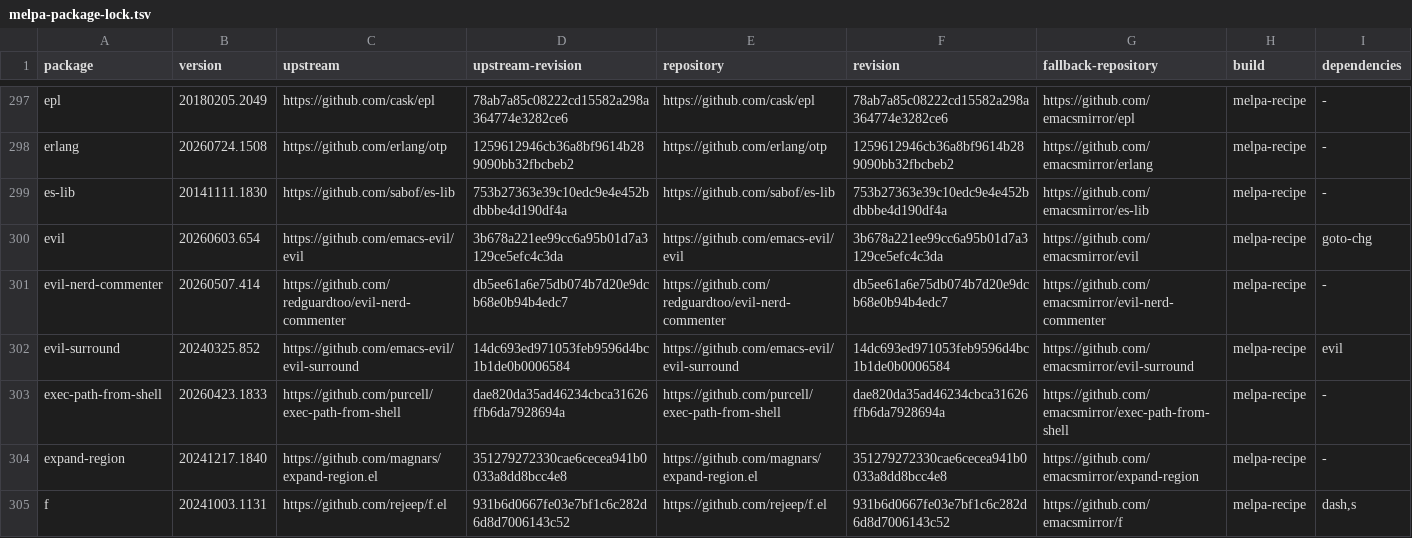
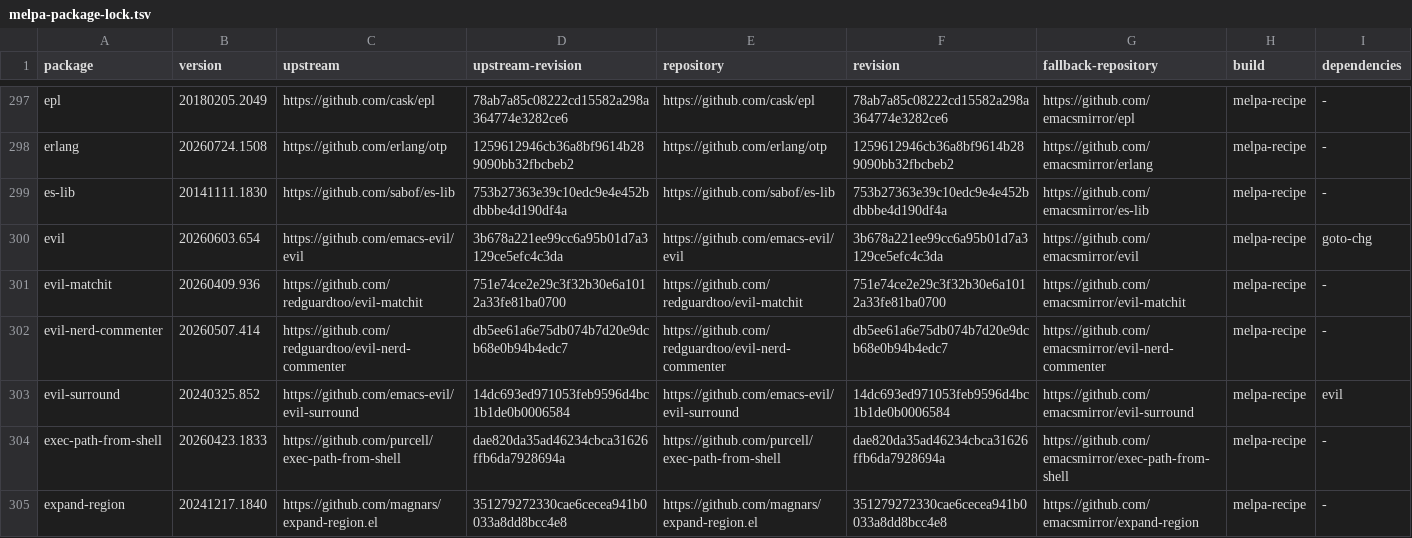
Before and after one commit to ArthurHeymans/neomacs, a TSV file: neomacs-melpa-tests/melpa-package-lock.tsv, drawn as a sheet; only a part is shown, gaps mark what is left out; the shorter side is filled out with more unchanged rows; the diff names each change by its address in the sheet, - before the commit and + after, or states it on an @@ line.

Commit message:
test(melpa): cover evil-matchit parity
Exercise practical nested JavaScript, merge-conflict, HTML, Python, C, Org, diff, shell-region, deletion, and jump-hook workflows against GNU Emacs.\n\nNo Neomacs divergence surfaced in this package corpus.

```diff
--- a/neomacs-melpa-tests/melpa-package-lock.tsv
+++ b/neomacs-melpa-tests/melpa-package-lock.tsv
+row 301: evil-matchit | 20260409.936 | https://github.com/redguardtoo/evil-matchit | 751e74ce2e29c3f32b30e6a1012a33fe81ba0700 | https://github.com/redguardtoo/evil-matchit | 751e74ce2e29c3f32b30e6a1012a33fe81ba0700 | https://github.com/emacsmirror/evil-matchit | melpa-recipe | -
```
Also changed, not shown: neomacs-melpa-tests/melpa-top500-roadmap.tsv, 4 other files.
